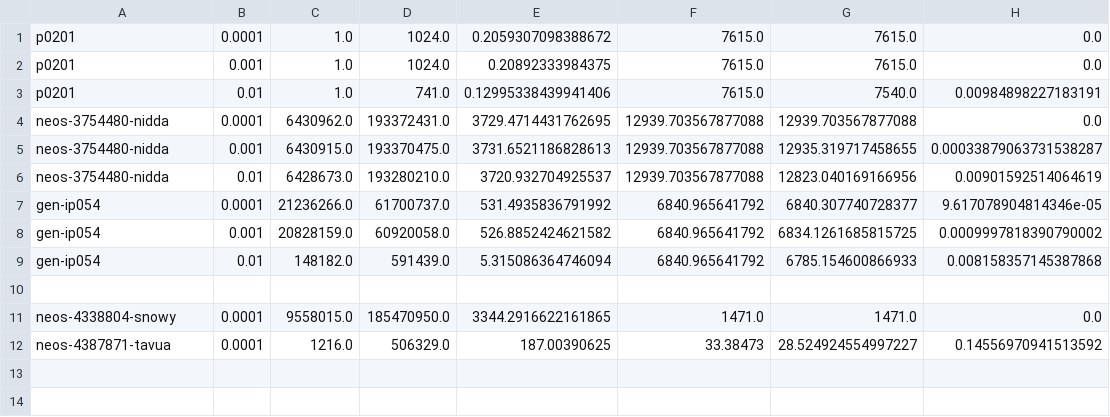
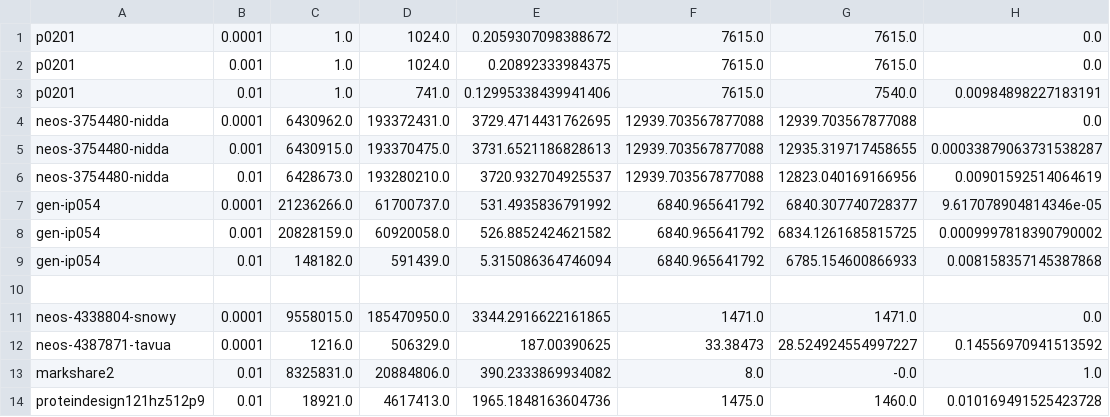
Before and after one commit to simbabobobo/wsb_meta, a CSV file: results/gap_result.csv, drawn as a sheet; the diff names each change by its address in the sheet, - before the commit and + after, or states it on an @@ line.

```diff
--- a/results/gap_result.csv
+++ b/results/gap_result.csv
+row 13: markshare2 | 0.01 | 8325831.0 | 20884806.0 | 390.2333869934082 | 8.0 | -0.0 | 1.0
+row 14: proteindesign121hz512p9 | 0.01 | 18921.0 | 4617413.0 | 1965.1848163604736 | 1475.0 | 1460.0 | 0.010169491525423728
```
Also changed, not shown: 3 other files.
